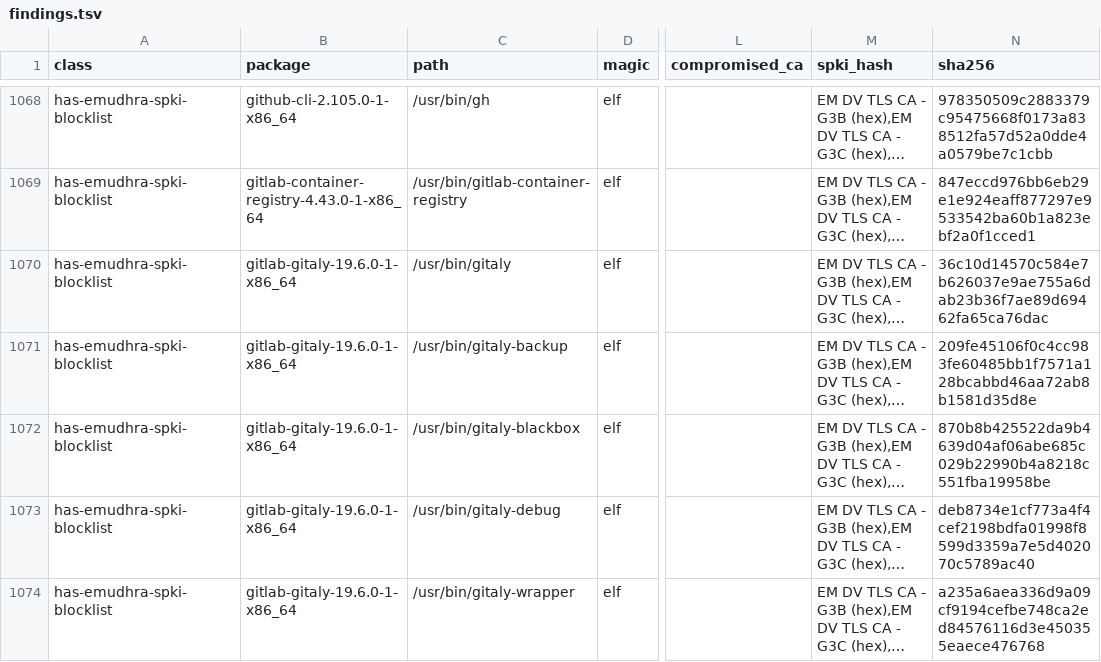
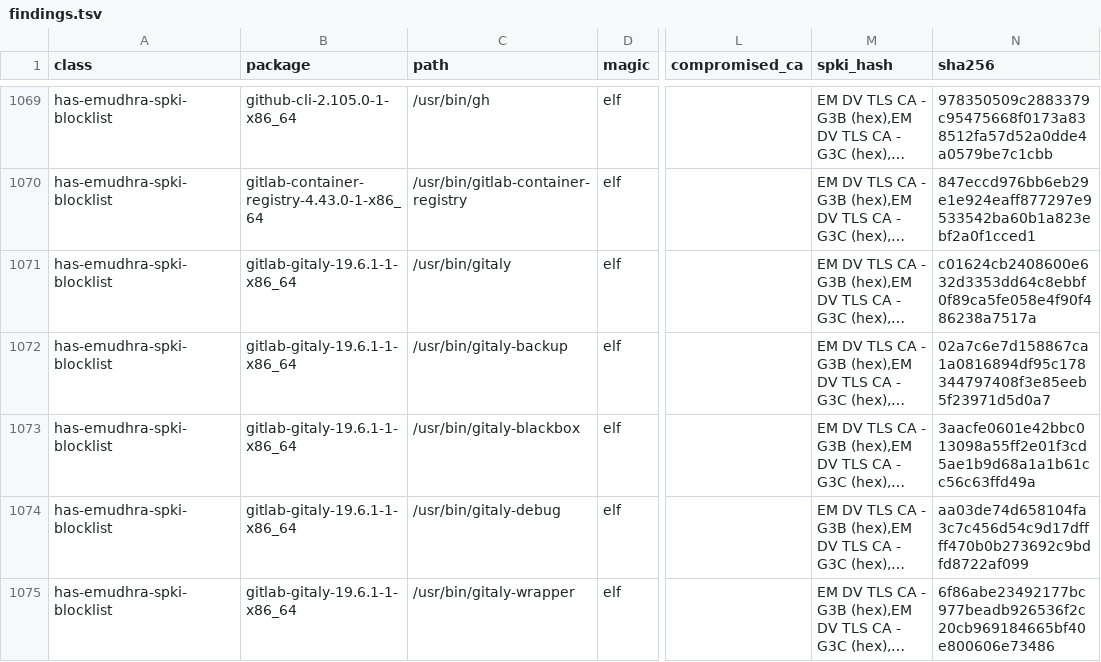
Before and after one commit to 0x9fff00/cacert-scan, a TSV file: report-arch/findings.tsv, drawn as a sheet; only a part is shown, gaps mark what is left out; long unchanged cells end in …; addresses are those after the commit; the diff covers the shown part only; the diff names each change by its address in the sheet, - before the commit and + after, or states it on an @@ line.

```diff
--- a/report-arch/findings.tsv
+++ b/report-arch/findings.tsv
-B1071:B1075 (package): gitlab-gitaly-19.6.0-1-x86_64
+B1071:B1075 (package): gitlab-gitaly-19.6.1-1-x86_64
-N1071 (sha256): 36c10d14570c584e7b626037e9ae755a6dab23b36f7ae89d69462fa65ca76dac
+N1071 (sha256): c01624cb2408600e632d3353dd64c8ebbf0f89ca5fe058e4f90f486238a7517a
-N1072 (sha256): 209fe45106f0c4cc983fe60485bb1f7571a128bcabbd46aa72ab8b1581d35d8e
+N1072 (sha256): 02a7c6e7d158867ca1a0816894df95c178344797408f3e85eeb5f23971d5d0a7
-N1073 (sha256): 870b8b425522da9b4639d04af06abe685c029b22990b4a8218c551fba19958be
+N1073 (sha256): 3aacfe0601e42bbc013098a55ff2e01f3cd5ae1b9d68a1a1b61cc56c63ffd49a
-N1074 (sha256): deb8734e1cf773a4f4cef2198bdfa01998f8599d3359a7e5d402070c5789ac40
+N1074 (sha256): aa03de74d658104fa3c7c456d54c9d17dffff470b0b273692c9bdfd8722af099
-N1075 (sha256): a235a6aea336d9a09cf9194cefbe748ca2ed84576116d3e450355eaece476768
+N1075 (sha256): 6f86abe23492177bc977beadb926536f2c20cb969184665bf40e800606e73486
```
Also changed, not shown: 1 added row and 65 edited cells elsewhere in this file, report-arch/packages.tsv, 2 other files.
